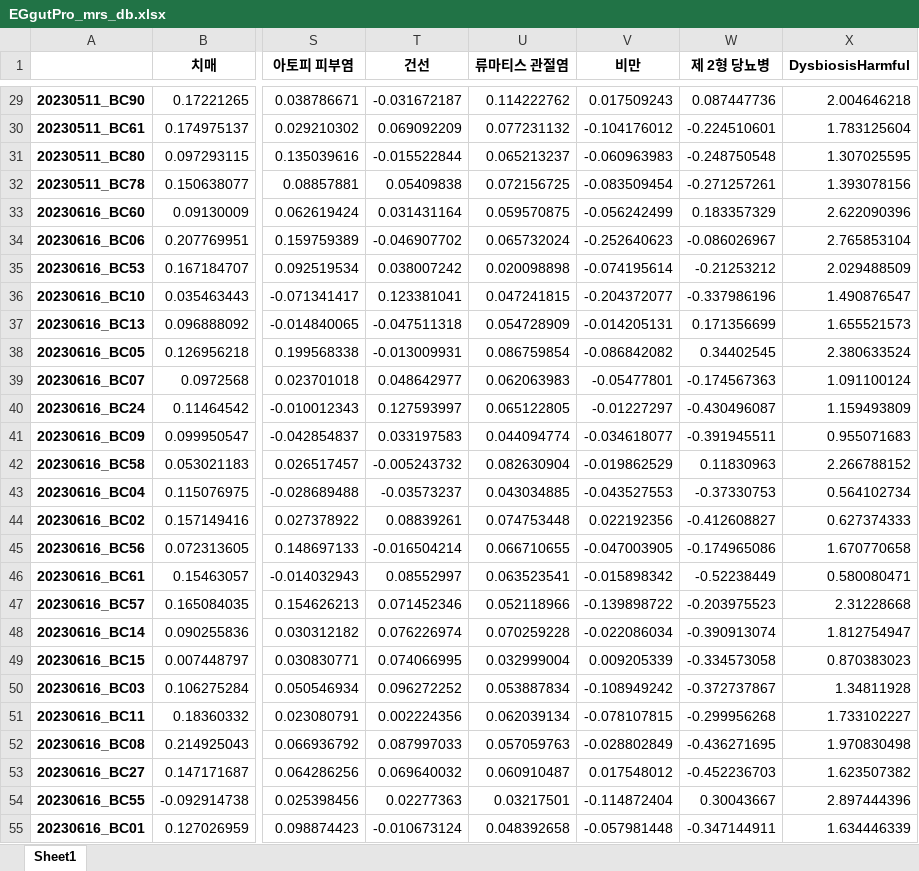
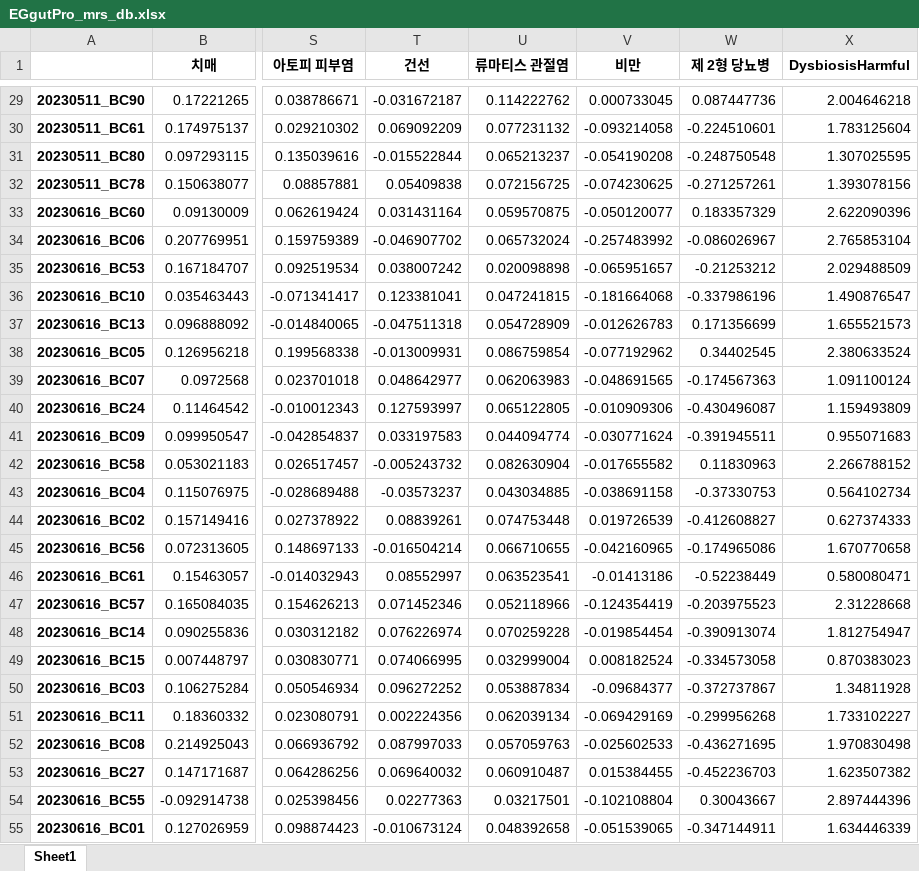
Before and after one commit to Gyungbu/EgGutPro, an Excel workbook: input/EGgutPro_mrs_db.xlsx, sheet Sheet1, drawn as a sheet; only a part is shown, gaps mark what is left out; values as stored, in another font and other column widths than the file's, no borders; the diff covers the shown part only; the diff names each change by its address in the sheet, - before the commit and + after, or states it on an @@ line.

```diff
--- a/input/EGgutPro_mrs_db.xlsx (sheet Sheet1)
+++ b/input/EGgutPro_mrs_db.xlsx (sheet Sheet1)
-V29 (비만): 0.017509243
+V29 (비만): 0.000733045
-V30 (비만): -0.104176012
+V30 (비만): -0.093214058
-V31 (비만): -0.060963983
+V31 (비만): -0.054190208
-V32 (비만): -0.083509454
+V32 (비만): -0.074230625
-V33 (비만): -0.056242499
+V33 (비만): -0.050120077
-V34 (비만): -0.252640623
+V34 (비만): -0.257483992
-V35 (비만): -0.074195614
+V35 (비만): -0.065951657
-V36 (비만): -0.204372077
+V36 (비만): -0.181664068
-V37 (비만): -0.014205131
+V37 (비만): -0.012626783
-V38 (비만): -0.086842082
+V38 (비만): -0.077192962
-V39 (비만): -0.05477801
+V39 (비만): -0.048691565
-V40 (비만): -0.01227297
+V40 (비만): -0.010909306
-V41 (비만): -0.034618077
+V41 (비만): -0.030771624
-V42 (비만): -0.019862529
+V42 (비만): -0.017655582
-V43 (비만): -0.043527553
+V43 (비만): -0.038691158
-V44 (비만): 0.022192356
+V44 (비만): 0.019726539
-V45 (비만): -0.047003905
+V45 (비만): -0.042160965
-V46 (비만): -0.015898342
+V46 (비만): -0.01413186
-V47 (비만): -0.139898722
+V47 (비만): -0.124354419
-V48 (비만): -0.022086034
+V48 (비만): -0.019854454
-V49 (비만): 0.009205339
+V49 (비만): 0.008182524
-V50 (비만): -0.108949242
+V50 (비만): -0.09684377
-V51 (비만): -0.078107815
+V51 (비만): -0.069429169
-V52 (비만): -0.028802849
+V52 (비만): -0.025602533
-V53 (비만): 0.017548012
+V53 (비만): 0.015384455
-V54 (비만): -0.114872404
+V54 (비만): -0.102108804
-V55 (비만): -0.057981448
+V55 (비만): -0.051539065
```
Also changed, not shown: 1116 edited cells elsewhere in this sheet, input/EGgutPro_mircobe_list.xlsx, 3 other files.
